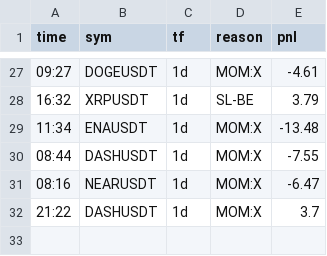
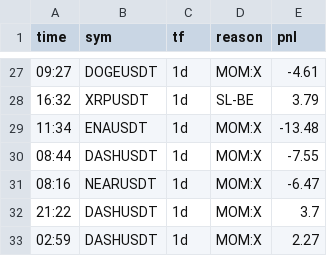
Before and after one commit to veruz87/veruz, a CSV file: signal-cron/results/paper_trades.csv, drawn as a sheet; only a part is shown, gaps mark what is left out; the diff names each change by its address in the sheet, - before the commit and + after, or states it on an @@ line.

Commit message:
paper update 2026-11-08T19:59:19Z

```diff
--- a/signal-cron/results/paper_trades.csv
+++ b/signal-cron/results/paper_trades.csv
+row 33: 02:59 | DASHUSDT | 1d | MOM:X | 2.27
```
Also changed, not shown: 2 other files.
